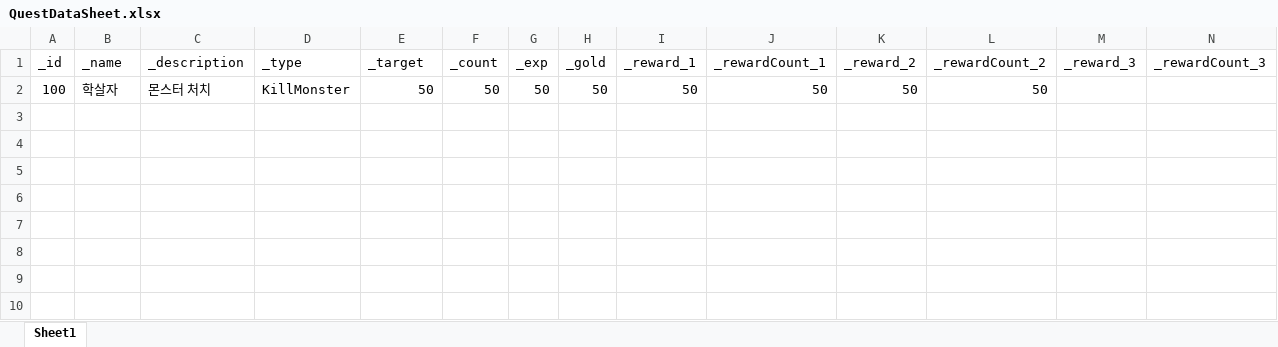
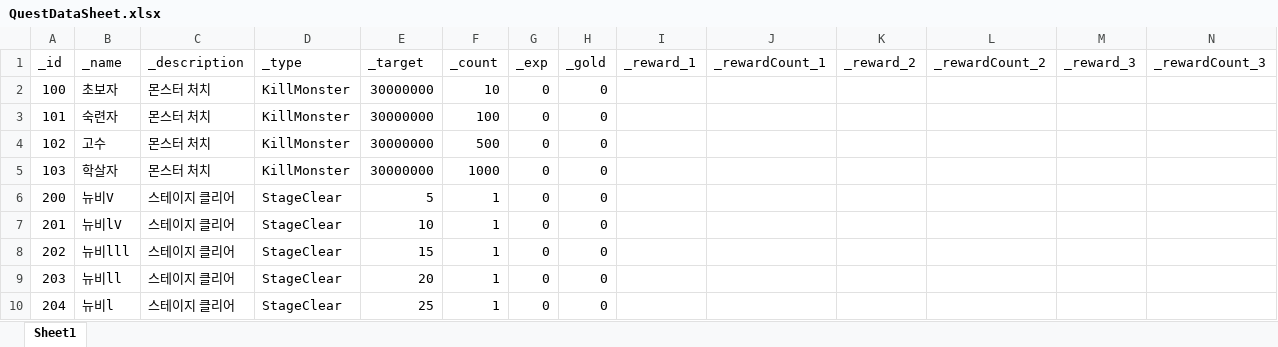
Before and after one commit to GGB97/Sisyphus_Mirror, an Excel workbook: Assets/Excel/Quest/QuestDataSheet.xlsx, sheet Sheet1, drawn as a sheet; values as stored, in another font and other column widths than the file's, no borders; removed rows and columns are numbered as before the commit, all else as after; the diff names each change by its address in the sheet, - before the commit and + after, or states it on an @@ line.

```diff
--- a/Assets/Excel/Quest/QuestDataSheet.xlsx (sheet Sheet1)
+++ b/Assets/Excel/Quest/QuestDataSheet.xlsx (sheet Sheet1)
-row 2: 100 | 학살자 | 몬스터 처치 | KillMonster | 50 | 50 | 50 | 50 | 50 | 50 | 50 | 50
+row 2: 100 | 초보자 | 몬스터 처치 | KillMonster | 30000000 | 10 | 0 | 0
+row 3: 101 | 숙련자 | 몬스터 처치 | KillMonster | 30000000 | 100 | 0 | 0
+row 4: 102 | 고수 | 몬스터 처치 | KillMonster | 30000000 | 500 | 0 | 0
+row 5: 103 | 학살자 | 몬스터 처치 | KillMonster | 30000000 | 1000 | 0 | 0
+row 6: 200 | 뉴비V | 스테이지 클리어 | StageClear | 5 | 1 | 0 | 0
+row 7: 201 | 뉴비lV | 스테이지 클리어 | StageClear | 10 | 1 | 0 | 0
+row 8: 202 | 뉴비lll | 스테이지 클리어 | StageClear | 15 | 1 | 0 | 0
+row 9: 203 | 뉴비ll | 스테이지 클리어 | StageClear | 20 | 1 | 0 | 0
+row 10: 204 | 뉴비l | 스테이지 클리어 | StageClear | 25 | 1 | 0 | 0
```
Also changed, not shown: 15 other files.
